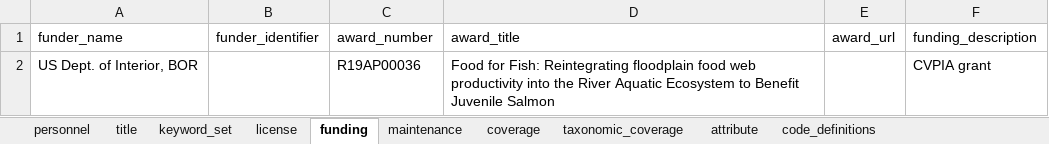
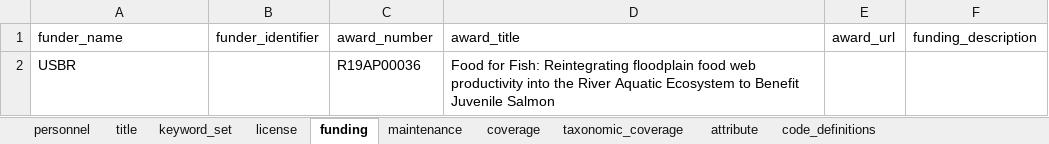
Before and after one commit to FlowWest/edi.996.1, an Excel workbook: data-raw/metadata/F4F2019_metadata.xlsx, sheet funding, drawn as a sheet; values as stored, in another font and other column widths than the file's, no borders; the diff names each change by its address in the sheet, - before the commit and + after, or states it on an @@ line.

```diff
--- a/data-raw/metadata/F4F2019_metadata.xlsx (sheet funding)
+++ b/data-raw/metadata/F4F2019_metadata.xlsx (sheet funding)
-A2 (funder_name): US Dept. of Interior, BOR
+A2 (funder_name): USBR
-F2 (funding_description): CVPIA grant
+F2 (funding_description): (empty)
```
Also changed, not shown: sheet attribute, sheet taxonomic_coverage, sheet keyword_set, 8 other files.
